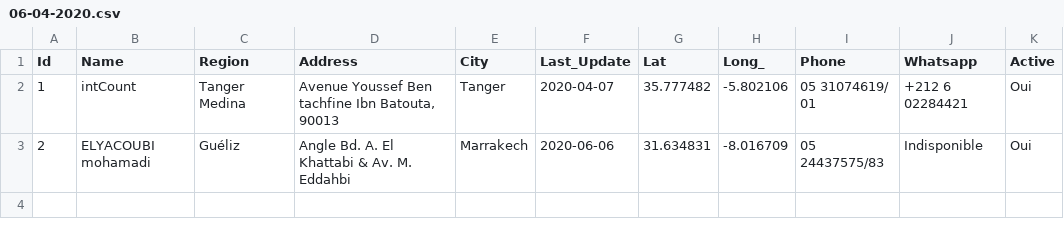
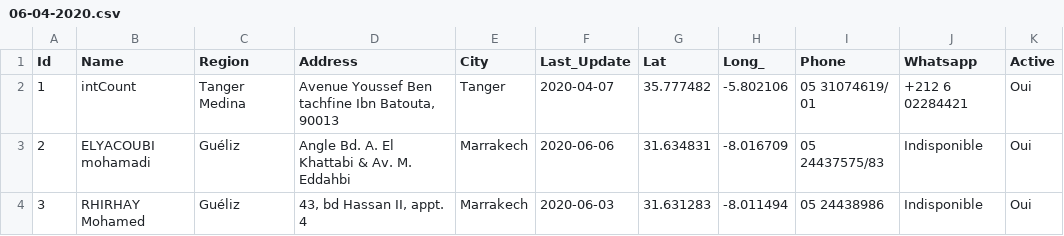
Before and after one commit to intCount/ComptableAgreesMaroc, a CSV file: 06-04-2020.csv, drawn as a sheet; the diff names each change by its address in the sheet, - before the commit and + after, or states it on an @@ line.

Commit message:
4 data

```diff
--- a/06-04-2020.csv
+++ b/06-04-2020.csv
+row 4: 3 | RHIRHAY Mohamed | Guéliz | 43, bd Hassan II, appt. 4 | Marrakech | 2020-06-03 | 31.631283 | -8.011494 | 05 24438986 | Indisponible | Oui
```
